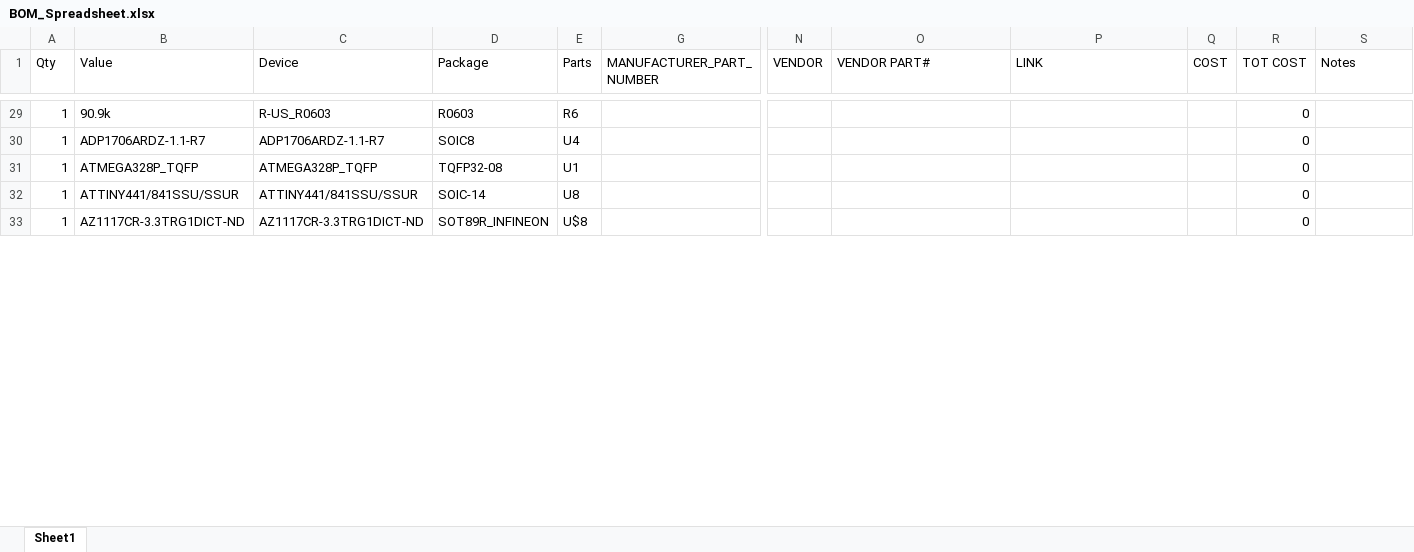
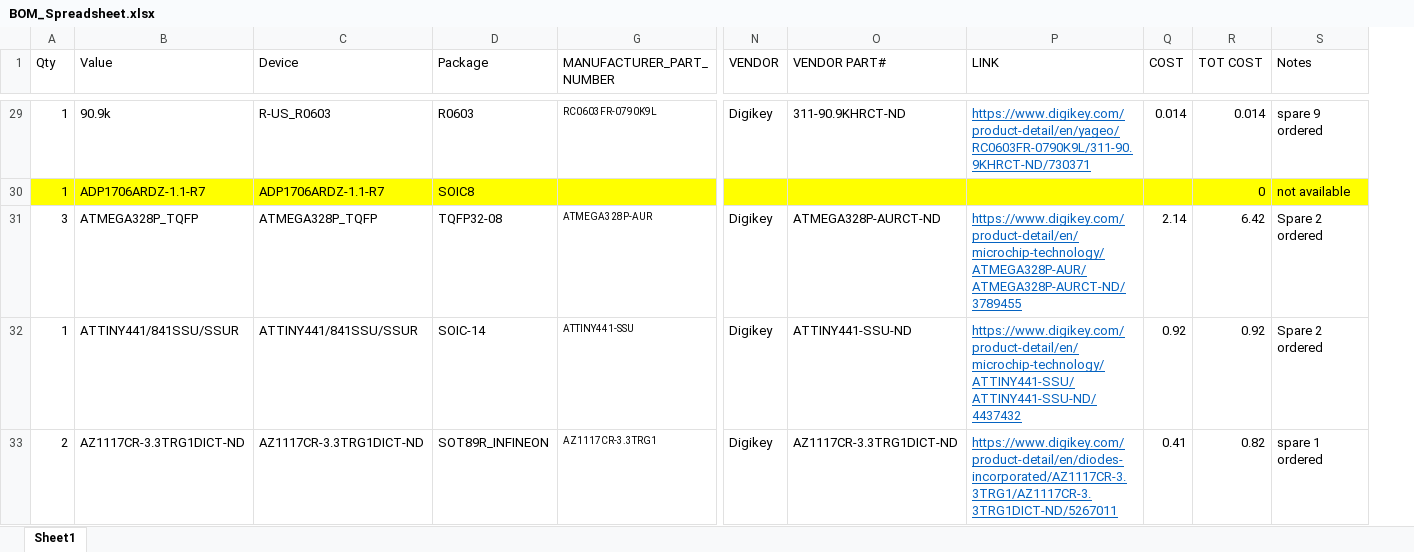
Before and after one commit to RoboJackets/roboracing-electrical, an Excel workbook: PCB/BOM_Spreadsheet.xlsx, sheet Sheet1, drawn as a sheet; only a part is shown, gaps mark what is left out; values as stored, in another font and other column widths than the file's, no borders; the diff covers the shown part only; the diff names each change by its address in the sheet, - before the commit and + after, or states it on an @@ line.

```diff
--- a/PCB/BOM_Spreadsheet.xlsx (sheet Sheet1)
+++ b/PCB/BOM_Spreadsheet.xlsx (sheet Sheet1)
@@ column E (Parts) hidden, rows 29-33: R6 | U4 | U1 | U8 | U$8 @@
-G29 (MANUFACTURER_PART_NUMBER): (empty)
+G29 (MANUFACTURER_PART_NUMBER): RC0603FR-0790K9L
-N29 (VENDOR): (empty)
+N29 (VENDOR): Digikey
-O29 (VENDOR PART#): (empty)
+O29 (VENDOR PART#): 311-90.9KHRCT-ND
-P29 (LINK): (empty)
+P29 (LINK): https://www.digikey.com/product-detail/en/yageo/RC0603FR-0790K9L/311-90.9KHRCT-ND/730371
-Q29 (COST): (empty)
+Q29 (COST): 0.014
-R29 (TOT COST): 0
+R29 (TOT COST): 0.014
-S29 (Notes): (empty)
+S29 (Notes): spare 9 ordered
-A30:D30 fill: none
+A30:D30 fill: #FFFF00
-G30 fill: none
+G30 fill: #FFFF00
-N30:S30 fill: none
+N30:S30 fill: #FFFF00
-S30 (Notes): (empty)
+S30 (Notes): not available
-A31 (Qty): 1
+A31 (Qty): 3
-G31 (MANUFACTURER_PART_NUMBER): (empty)
+G31 (MANUFACTURER_PART_NUMBER): ATMEGA328P-AUR
-N31:N33 (VENDOR): (empty)
+N31:N33 (VENDOR): Digikey
-O31 (VENDOR PART#): (empty)
+O31 (VENDOR PART#): ATMEGA328P-AURCT-ND
-P31 (LINK): (empty)
+P31 (LINK): https://www.digikey.com/product-detail/en/microchip-technology/ATMEGA328P-AUR/ATMEGA328P-AURCT-ND/3789455
-Q31 (COST): (empty)
+Q31 (COST): 2.14
-R31 (TOT COST): 0
+R31 (TOT COST): 6.42
-S31:S32 (Notes): (empty)
+S31:S32 (Notes): Spare 2 ordered
-G32 (MANUFACTURER_PART_NUMBER): (empty)
+G32 (MANUFACTURER_PART_NUMBER): ATTINY441-SSU
-O32 (VENDOR PART#): (empty)
+O32 (VENDOR PART#): ATTINY441-SSU-ND
-P32 (LINK): (empty)
+P32 (LINK): https://www.digikey.com/product-detail/en/microchip-technology/ATTINY441-SSU/ATTINY441-SSU-ND/4437432
-Q32 (COST): (empty)
+Q32 (COST): 0.92
-R32 (TOT COST): 0
+R32 (TOT COST): 0.92
-A33 (Qty): 1
+A33 (Qty): 2
-G33 (MANUFACTURER_PART_NUMBER): (empty)
+G33 (MANUFACTURER_PART_NUMBER): AZ1117CR-3.3TRG1
-O33 (VENDOR PART#): (empty)
+O33 (VENDOR PART#): AZ1117CR-3.3TRG1DICT-ND
-P33 (LINK): (empty)
+P33 (LINK): https://www.digikey.com/product-detail/en/diodes-incorporated/AZ1117CR-3.3TRG1/AZ1117CR-3.3TRG1DICT-ND/5267011
-Q33 (COST): (empty)
+Q33 (COST): 0.41
-R33 (TOT COST): 0
+R33 (TOT COST): 0.82
-S33 (Notes): (empty)
+S33 (Notes): spare 1 ordered
```
Also changed, not shown: 99 edited cells and cell formats elsewhere in this sheet.
